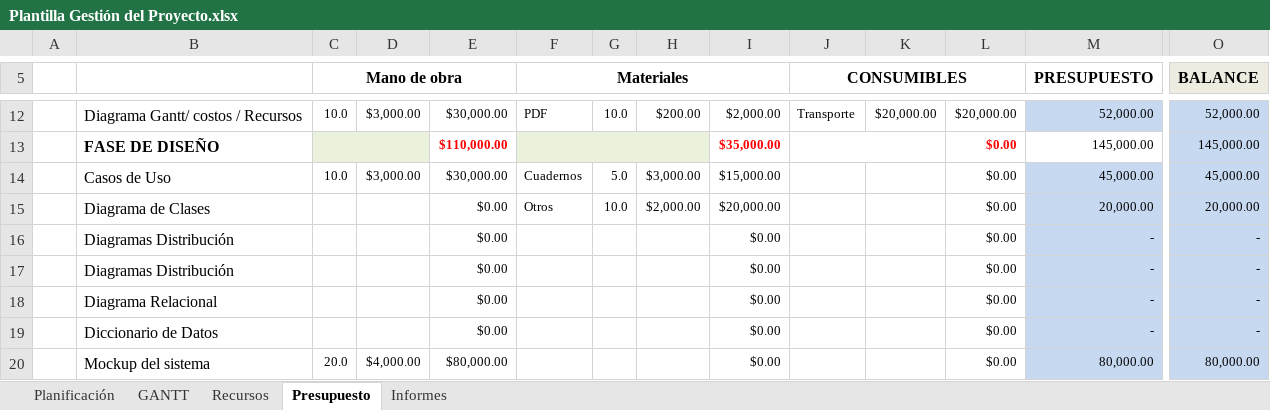
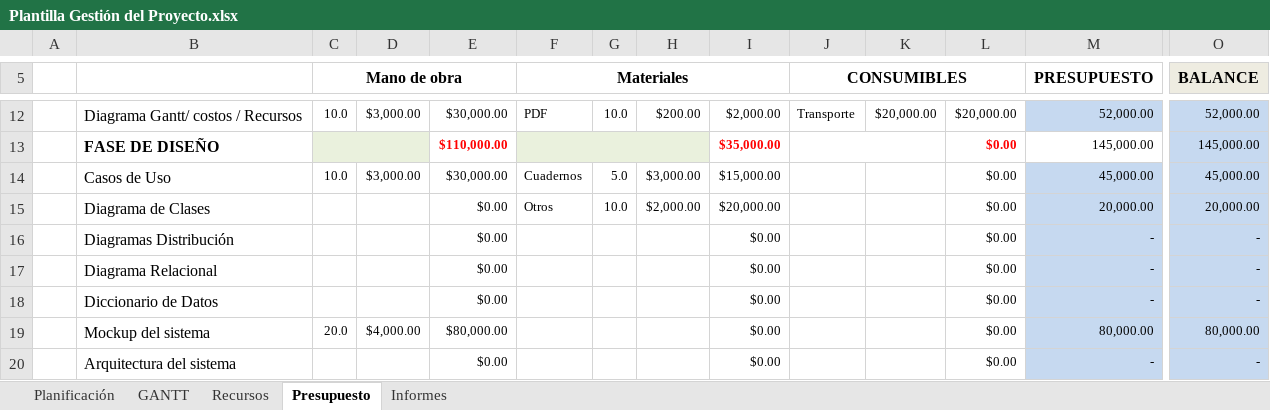
Before and after one commit to juanpa2723/INVENTARIO, an Excel workbook: Diagrama de Gant/Plantilla Gestión del Proyecto.xlsx, sheet Presupuesto, drawn as a sheet; only a part is shown, gaps mark what is left out; the shorter side is filled out with more unchanged rows; values as stored, in another font and other column widths than the file's, no borders; conditional formats not drawn; rows hold the shown columns only; the diff names each change by its address in the sheet, - before the commit and + after, or states it on an @@ line.

```diff
--- a/Diagrama de Gant/Plantilla Gestión del Proyecto.xlsx (sheet Presupuesto)
+++ b/Diagrama de Gant/Plantilla Gestión del Proyecto.xlsx (sheet Presupuesto)
-row 17:  | Diagramas Distribución |  |  | $0.00 |  |  |  | $0.00 |  |  | $0.00 | - | -
```
Also changed, not shown: sheet Recursos, sheet Planificación, hidden cells, charts or pictures.
